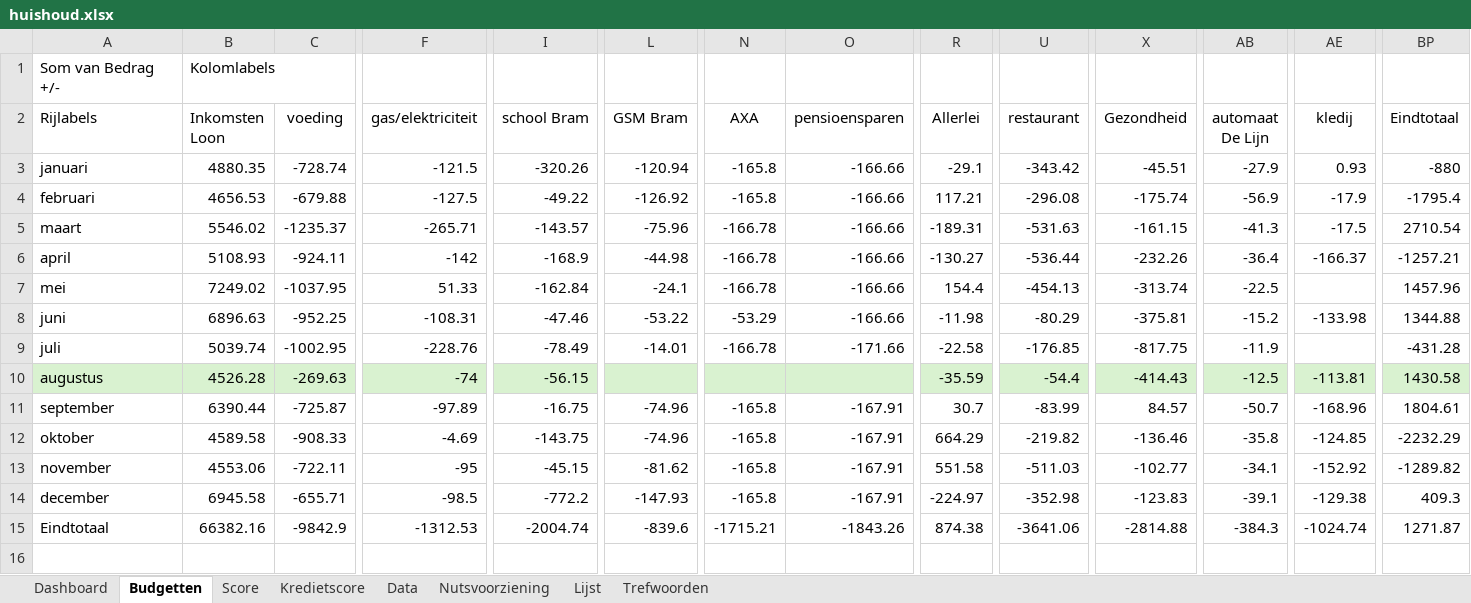
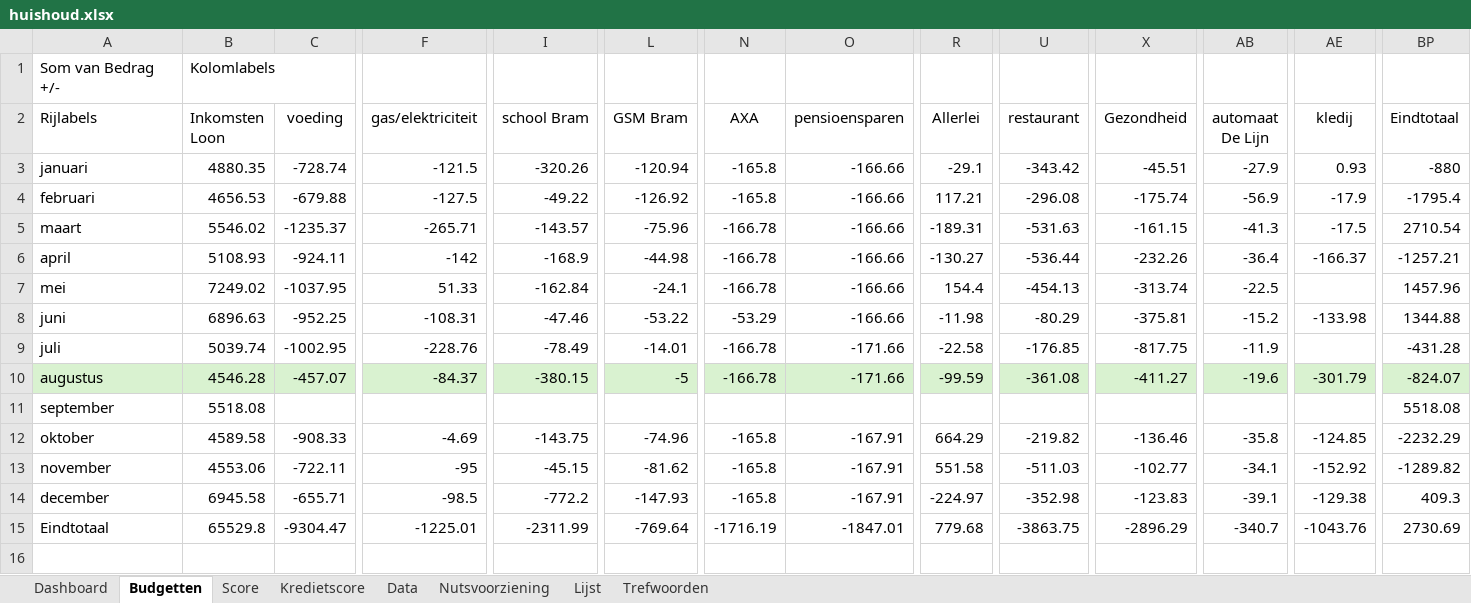
Before and after one commit to Stoffels84/huishoud, an Excel workbook: huishoud.xlsx, sheet Budgetten, drawn as a sheet; only a part is shown, gaps mark what is left out; values as stored, in another font and other column widths than the file's, no borders; conditional formats and table styles not drawn; removed rows and columns are numbered as before the commit, all else as after; rows hold the shown columns only; the diff covers the shown part only; the diff names each change by its address in the sheet, - before the commit and + after, or states it on an @@ line.

```diff
--- a/huishoud.xlsx (sheet Budgetten)
+++ b/huishoud.xlsx (sheet Budgetten)
-B10 (Inkomsten Loon): 4526.28
+B10 (Inkomsten Loon): 4546.28
-C10 (voeding): -269.63
+C10 (voeding): -457.07
-F10 (gas/elektriciteit): -74
+F10 (gas/elektriciteit): -84.37
-I10 (school Bram): -56.15
+I10 (school Bram): -380.15
-L10 (GSM Bram): (empty)
+L10 (GSM Bram): -5
-N10 (AXA): (empty)
+N10 (AXA): -166.78
-O10 (pensioensparen): (empty)
+O10 (pensioensparen): -171.66
-R10 (Allerlei): -35.59
+R10 (Allerlei): -99.59
-U10 (restaurant): -54.4
+U10 (restaurant): -361.08
-X10 (Gezondheid): -414.43
+X10 (Gezondheid): -411.27
-AB10 (automaat De Lijn): -12.5
+AB10 (automaat De Lijn): -19.6
-AE10 (kledij): -113.81
+AE10 (kledij): -301.79
-BP10 (Eindtotaal): 1430.58
+BP10 (Eindtotaal): -824.07
-row 11: september | 6390.44 | -725.87 | -97.89 | -16.75 | -74.96 | -165.8 | -167.91 | 30.7 | -83.99 | 84.57 | -50.7 | -168.96 | 1804.61
+row 11: september | 5518.08 |  |  |  |  |  |  |  |  |  |  |  | 5518.08
-B15 (Inkomsten Loon): 66382.16
+B15 (Inkomsten Loon): 65529.8
-C15 (voeding): -9842.9
+C15 (voeding): -9304.47
-F15 (gas/elektriciteit): -1312.53
+F15 (gas/elektriciteit): -1225.01
-I15 (school Bram): -2004.74
+I15 (school Bram): -2311.99
-L15 (GSM Bram): -839.6
+L15 (GSM Bram): -769.64
-N15 (AXA): -1715.21
+N15 (AXA): -1716.19
-O15 (pensioensparen): -1843.26
+O15 (pensioensparen): -1847.01
-R15 (Allerlei): 874.38
+R15 (Allerlei): 779.68
-U15 (restaurant): -3641.06
+U15 (restaurant): -3863.75
-X15 (Gezondheid): -2814.88
+X15 (Gezondheid): -2896.29
-AB15 (automaat De Lijn): -384.3
+AB15 (automaat De Lijn): -340.7
-AE15 (kledij): -1024.74
+AE15 (kledij): -1043.76
-BP15 (Eindtotaal): 1271.87
+BP15 (Eindtotaal): 2730.69
```
Also changed, not shown: 191 edited cells elsewhere in this sheet, sheet Data, sheet Dashboard, sheet Kredietscore, sheet Trefwoorden, sheet Score, sheet Lijst, formulas that keep their value, hidden cells, charts or pictures.
